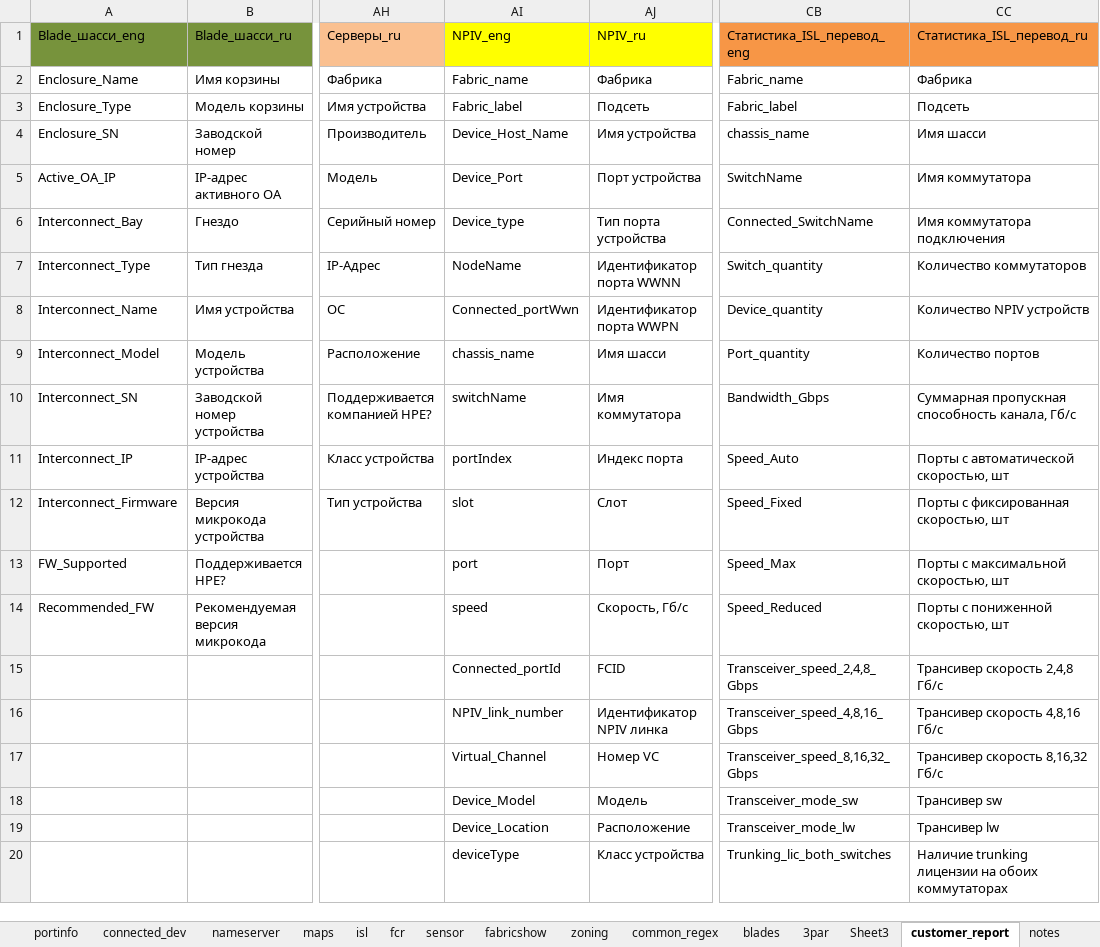
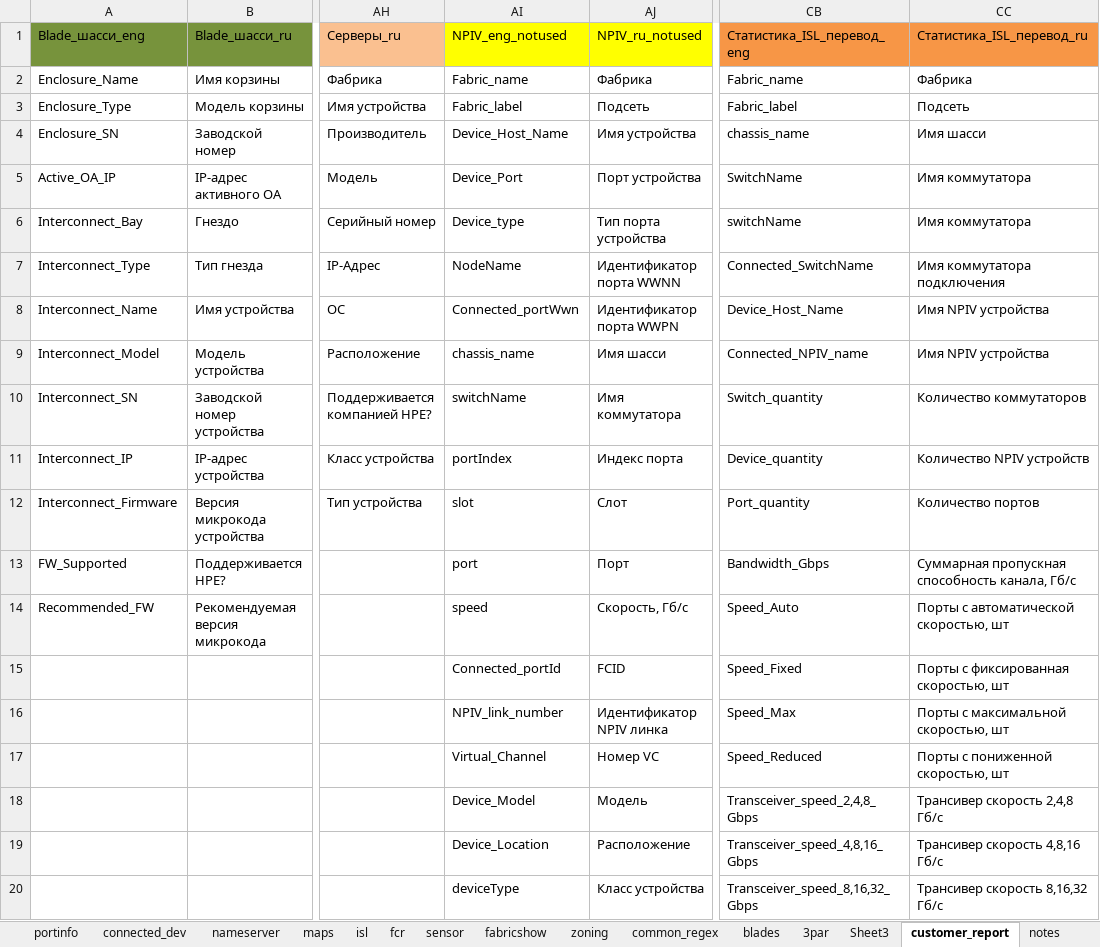
Before and after one commit to KonstantinAlxVlasenko/san_report_automation, an Excel workbook: san_automation_info.xlsx, sheet customer_report, drawn as a sheet; only a part is shown, gaps mark what is left out; values as stored, in another font and other column widths than the file's, no borders; the diff covers the shown part only; the diff names each change by its address in the sheet, - before the commit and + after, or states it on an @@ line.

Commit message:
zone and device name ratio corrected for peer zones

```diff
--- a/san_automation_info.xlsx (sheet customer_report)
+++ b/san_automation_info.xlsx (sheet customer_report)
-AI1: NPIV_eng
+AI1: NPIV_eng_notused
-AJ1: NPIV_ru
+AJ1: NPIV_ru_notused
-CB6: Connected_SwitchName
+CB6: switchName
-CC6: Имя коммутатора подключения
+CC6: Имя коммутатора
-CB7: Switch_quantity
+CB7: Connected_SwitchName
-CC7: Количество коммутаторов
+CC7: Имя коммутатора подключения
-CB8: Device_quantity
+CB8: Device_Host_Name
-CC8: Количество NPIV устройств
+CC8: Имя NPIV устройства
-CB9: Port_quantity
+CB9: Connected_NPIV_name
-CC9: Количество портов
+CC9: Имя NPIV устройства
-CB10: Bandwidth_Gbps
+CB10: Switch_quantity
-CC10: Суммарная пропускная способность канала, Гб/c
+CC10: Количество коммутаторов
-CB11: Speed_Auto
+CB11: Device_quantity
-CC11: Порты с автоматической скоростью, шт
+CC11: Количество NPIV устройств
-CB12: Speed_Fixed
+CB12: Port_quantity
-CC12: Порты с фиксированная скоростью, шт
+CC12: Количество портов
-CB13: Speed_Max
+CB13: Bandwidth_Gbps
-CC13: Порты с максимальной скоростью, шт
+CC13: Суммарная пропускная способность канала, Гб/c
-CB14: Speed_Reduced
+CB14: Speed_Auto
-CC14: Порты с пониженной скоростью, шт
+CC14: Порты с автоматической скоростью, шт
-CB15: Transceiver_speed_2,4,8_Gbps
+CB15: Speed_Fixed
-CC15: Трансивер скорость 2,4,8 Гб/c
+CC15: Порты с фиксированная скоростью, шт
-CB16: Transceiver_speed_4,8,16_Gbps
+CB16: Speed_Max
-CC16: Трансивер скорость 4,8,16 Гб/c
+CC16: Порты с максимальной скоростью, шт
-CB17: Transceiver_speed_8,16,32_Gbps
+CB17: Speed_Reduced
-CC17: Трансивер скорость 8,16,32 Гб/c
+CC17: Порты с пониженной скоростью, шт
-CB18: Transceiver_mode_sw
+CB18: Transceiver_speed_2,4,8_Gbps
-CC18: Трансивер sw
+CC18: Трансивер скорость 2,4,8 Гб/c
-CB19: Transceiver_mode_lw
+CB19: Transceiver_speed_4,8,16_Gbps
-CC19: Трансивер lw
+CC19: Трансивер скорость 4,8,16 Гб/c
-CB20: Trunking_lic_both_switches
+CB20: Transceiver_speed_8,16,32_Gbps
-CC20: Наличие trunking лицензии на обоих коммутаторах
+CC20: Трансивер скорость 8,16,32 Гб/c
```
Also changed, not shown: 105 edited cells elsewhere in this sheet, sheet switch_models, sheet zoning, report_info.xlsx, 12 other files.
